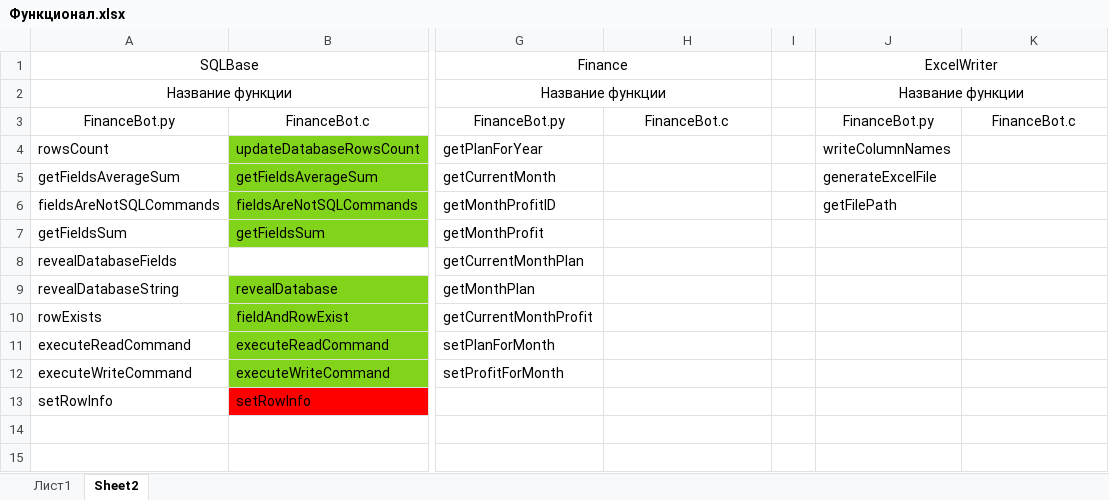
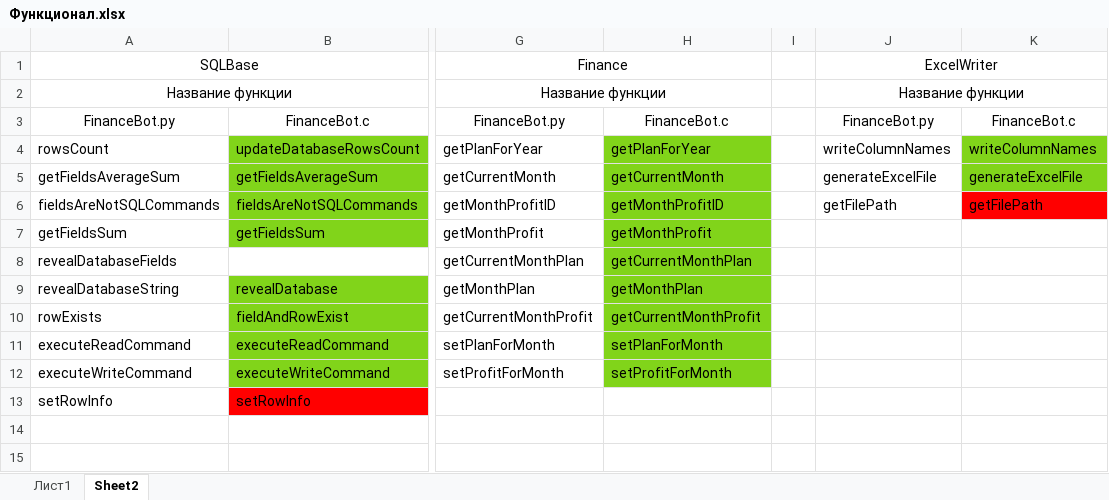
Before and after one commit to zertmark/telegrambot_C, an Excel workbook: Функционал.xlsx, sheet Sheet2, drawn as a sheet; only a part is shown, gaps mark what is left out; values as stored, in another font and other column widths than the file's, no borders; the diff names each change by its address in the sheet, - before the commit and + after, or states it on an @@ line.

Commit message:
Add files via upload

```diff
--- a/Функционал.xlsx (sheet Sheet2)
+++ b/Функционал.xlsx (sheet Sheet2)
-H4: (empty)
+H4: getPlanForYear
-H4:H12 fill: none
+H4:H12 fill: #81D41A
-K4: (empty)
+K4: writeColumnNames
-K4:K5 fill: none
+K4:K5 fill: #81D41A
-H5: (empty)
+H5: getCurrentMonth
-K5: (empty)
+K5: generateExcelFile
-H6: (empty)
+H6: getMonthProfitID
-K6: (empty)
+K6: getFilePath
-K6 fill: none
+K6 fill: #FF0000
-H7: (empty)
+H7: getMonthProfit
-H8: (empty)
+H8: getCurrentMonthPlan
-H9: (empty)
+H9: getMonthPlan
-H10: (empty)
+H10: getCurrentMonthProfit
-H11: (empty)
+H11: setPlanForMonth
-H12: (empty)
+H12: setProfitForMonth
```
